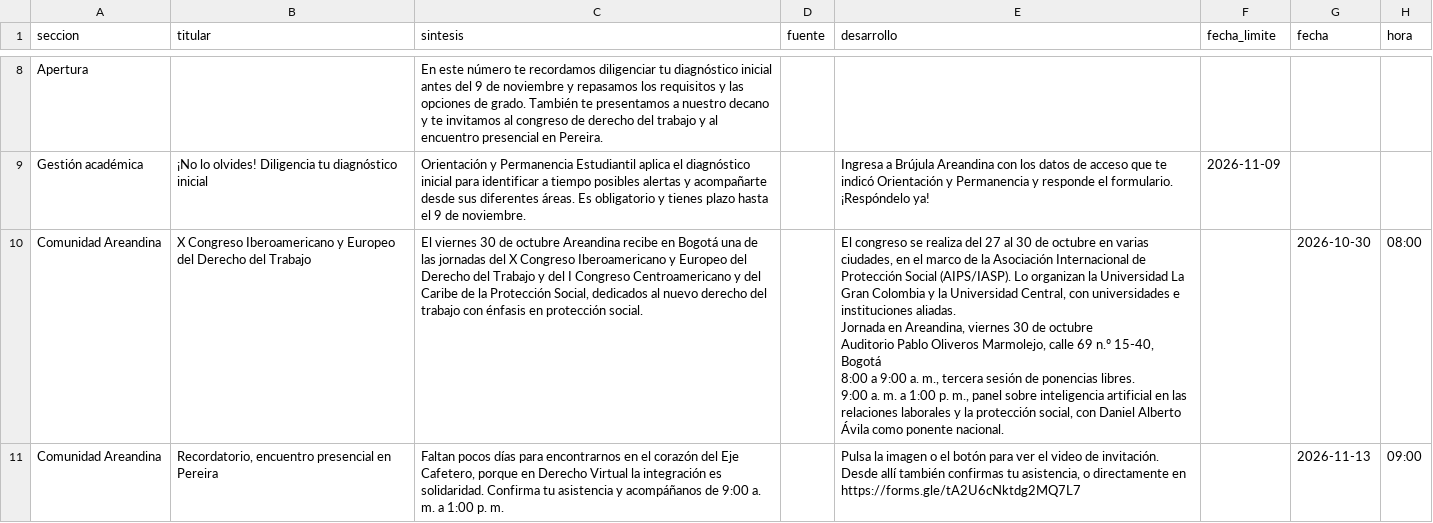
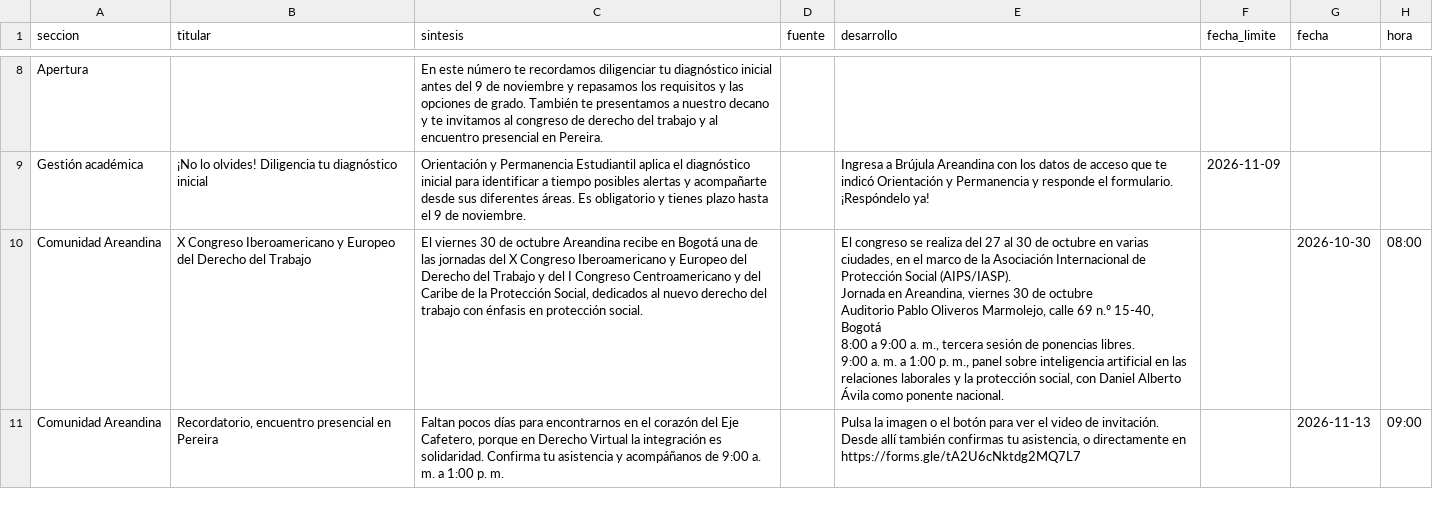
Before and after one commit to Derecho-Virtual-Area-Andina/Boletin, a CSV file: contenidos.csv, drawn as a sheet; only a part is shown, gaps mark what is left out; ↵ is a line break in a cell; the diff covers the shown part only; the diff names each change by its address in the sheet, - before the commit and + after, or states it on an @@ line.

```diff
--- a/contenidos.csv
+++ b/contenidos.csv
-E10 (desarrollo): …Social (AIPS/IASP). Lo organizan la Universidad La Gran Colombia y la Universidad Central, con universidades e instituciones aliadas. ↵ Jornada en…
+E10 (desarrollo): …Social (AIPS/IASP). ↵ Jornada en…
```
Also changed, not shown: 3 edited cells elsewhere in this file.
